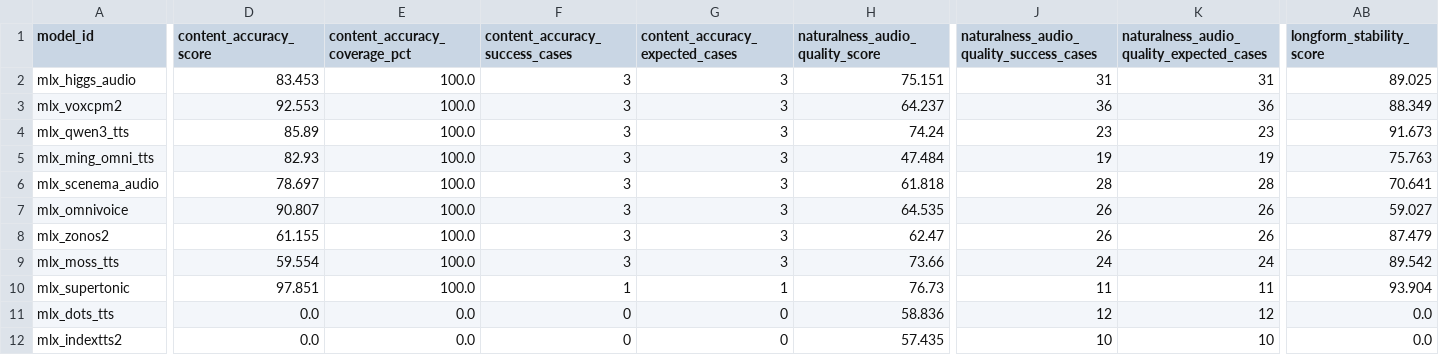
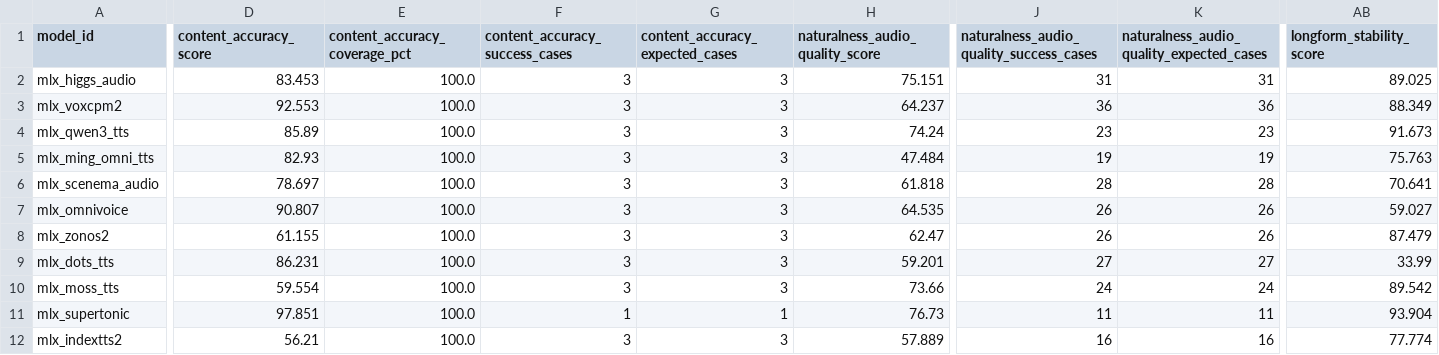
Before and after one commit to vanch007/mlx-tts-benchmarks, a CSV file: reports/v02_plus_vieneu_lux_scenema_20260610_091619_capability_hexagon.csv, drawn as a sheet; only a part is shown, gaps mark what is left out; removed rows and columns are numbered as before the commit, all else as after; rows hold the shown columns only; the diff covers the shown part only; the diff names each change by its address in the sheet, - before the commit and + after, or states it on an @@ line.

```diff
--- a/reports/v02_plus_vieneu_lux_scenema_20260610_091619_capability_hexagon.csv
+++ b/reports/v02_plus_vieneu_lux_scenema_20260610_091619_capability_hexagon.csv
+row 9: mlx_dots_tts | 86.231 | 100.0 | 3 | 3 | 59.201 | 27 | 27 | 33.99
-row 11: mlx_dots_tts | 0.0 | 0.0 | 0 | 0 | 58.836 | 12 | 12 | 0.0
-D12 (content_accuracy_score): 0.0
+D12 (content_accuracy_score): 56.21
-E12 (content_accuracy_coverage_pct): 0.0
+E12 (content_accuracy_coverage_pct): 100.0
-F12 (content_accuracy_success_cases): 0
+F12 (content_accuracy_success_cases): 3
-G12 (content_accuracy_expected_cases): 0
+G12 (content_accuracy_expected_cases): 3
-H12 (naturalness_audio_quality_score): 57.435
+H12 (naturalness_audio_quality_score): 57.889
-J12: 10
+J12: 16
-K12: 10
+K12: 16
-AB12 (longform_stability_score): 0.0
+AB12 (longform_stability_score): 77.774
```
Also changed, not shown: 9 edited cells elsewhere in this file, reports/v02_plus_vieneu_lux_scenema_20260610_091619_capability_hexagon_axes.csv, reports/v02_plus_vieneu_lux_scenema_20260610_091619_capability_hexagon_cases.csv, 27 other files.
